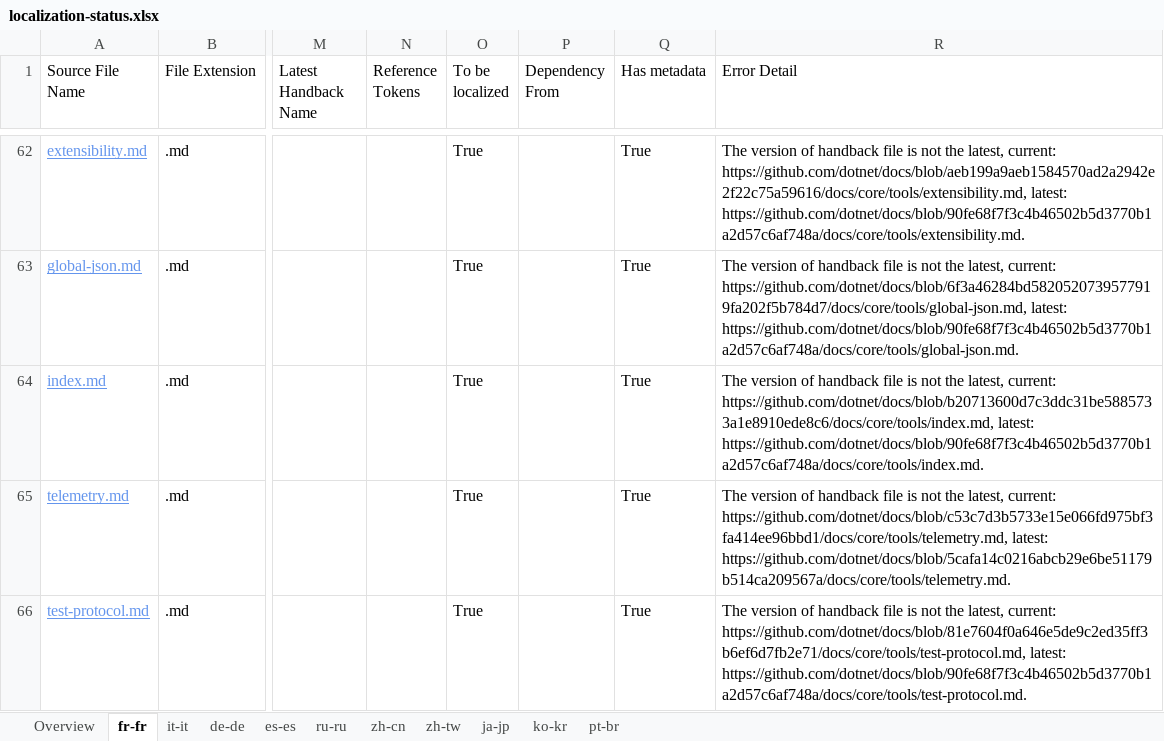
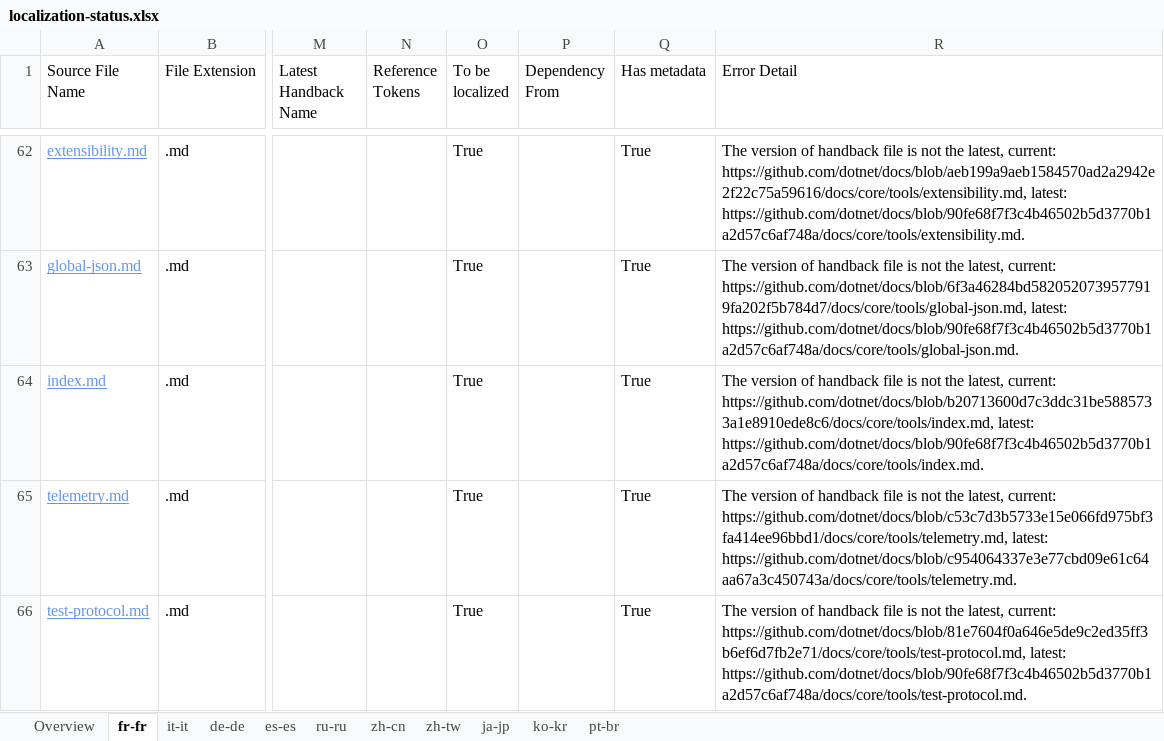
Before and after one commit to openpublishoperation/docs.handback, an Excel workbook: ol-handback/dotnet/docs/master/localization-status.xlsx, sheet fr-fr, drawn as a sheet; only a part is shown, gaps mark what is left out; values as stored, in another font and other column widths than the file's, no borders; table styles not drawn; the diff covers the shown part only; the diff names each change by its address in the sheet, - before the commit and + after, or states it on an @@ line.

```diff
--- a/ol-handback/dotnet/docs/master/localization-status.xlsx (sheet fr-fr)
+++ b/ol-handback/dotnet/docs/master/localization-status.xlsx (sheet fr-fr)
-R65 (Error Detail): …https://github.com/dotnet/docs/blob/c53c7d3b5733e15e066fd975bf3fa414ee96bbd1/docs/core/tools/telemetry.md, latest: https://github.com/dotnet/docs/blob/5cafa14c0216abcb29e6be51179b514ca209567a/docs/core/tools/telemetry.md.
+R65 (Error Detail): …https://github.com/dotnet/docs/blob/c53c7d3b5733e15e066fd975bf3fa414ee96bbd1/docs/core/tools/telemetry.md, latest: https://github.com/dotnet/docs/blob/c954064337e3e77cbd09e61c64aa67a3c450743a/docs/core/tools/telemetry.md.
```
Also changed, not shown: 3 edited cells elsewhere in this sheet, sheet pt-br, sheet de-de, sheet it-it, sheet es-es, sheet ru-ru, sheet zh-cn, 4 more sheets.
